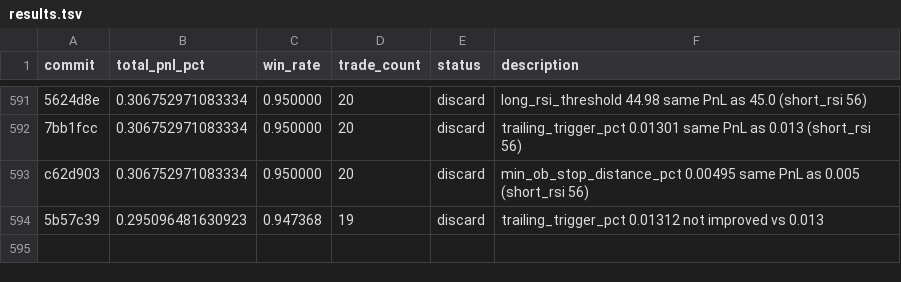
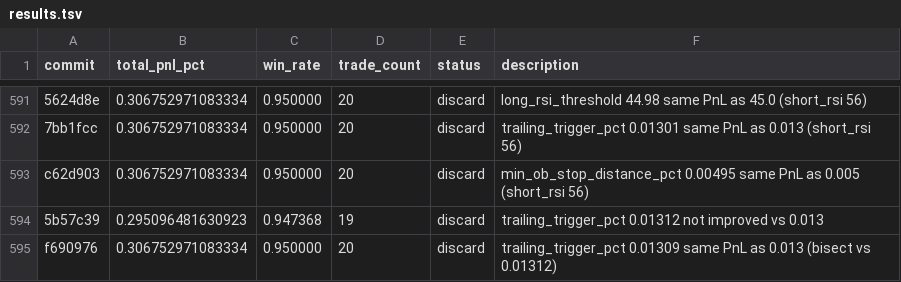
Before and after one commit to RishiJain905/autoresearch, a TSV file: results.tsv, drawn as a sheet; only a part is shown, gaps mark what is left out; the diff names each change by its address in the sheet, - before the commit and + after, or states it on an @@ line.

```diff
--- a/results.tsv
+++ b/results.tsv
+row 595: f690976 | 0.306752971083334 | 0.950000 | 20 | discard | trailing_trigger_pct 0.01309 same PnL as 0.013 (bisect vs 0.01312)
```
